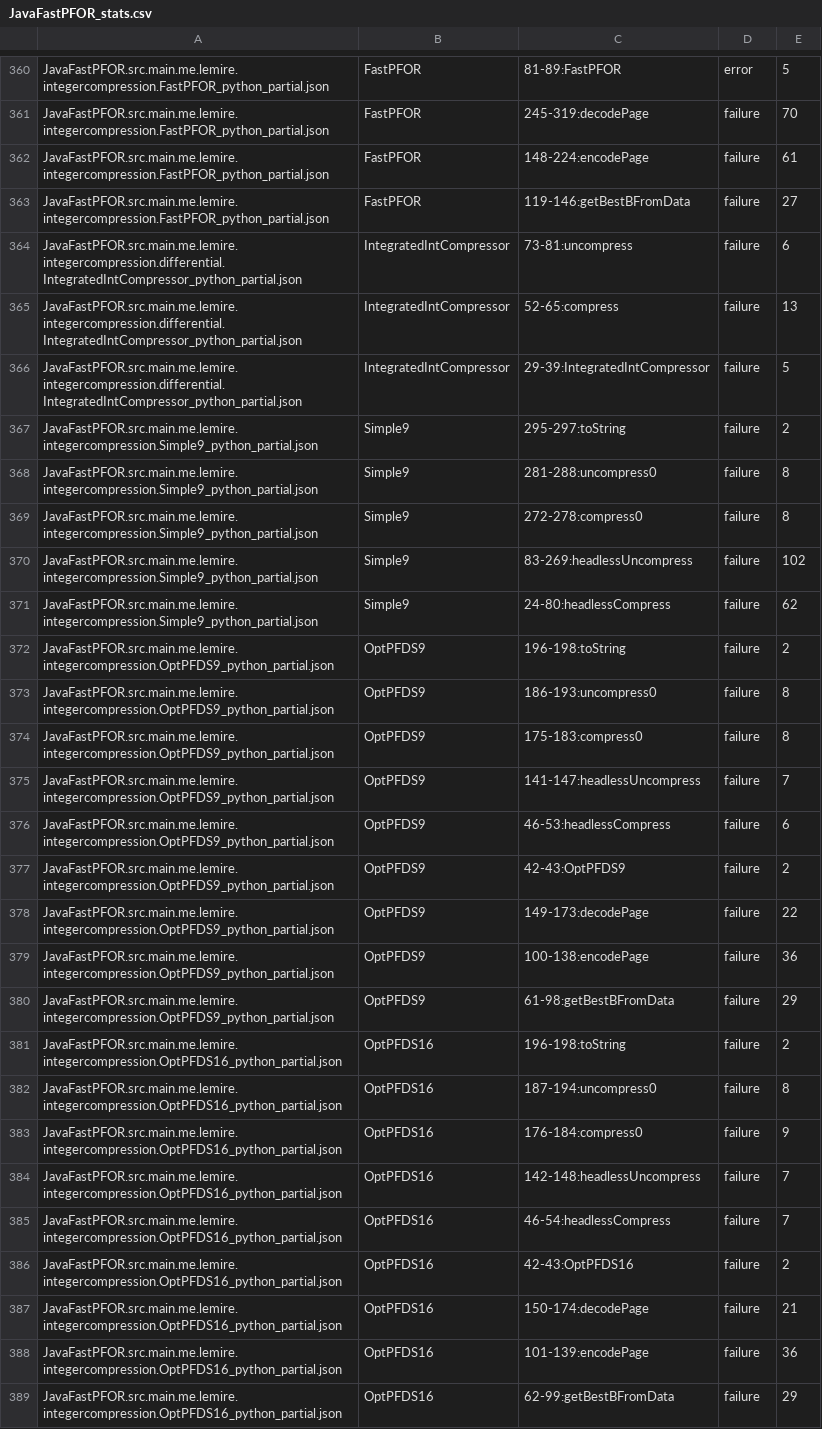
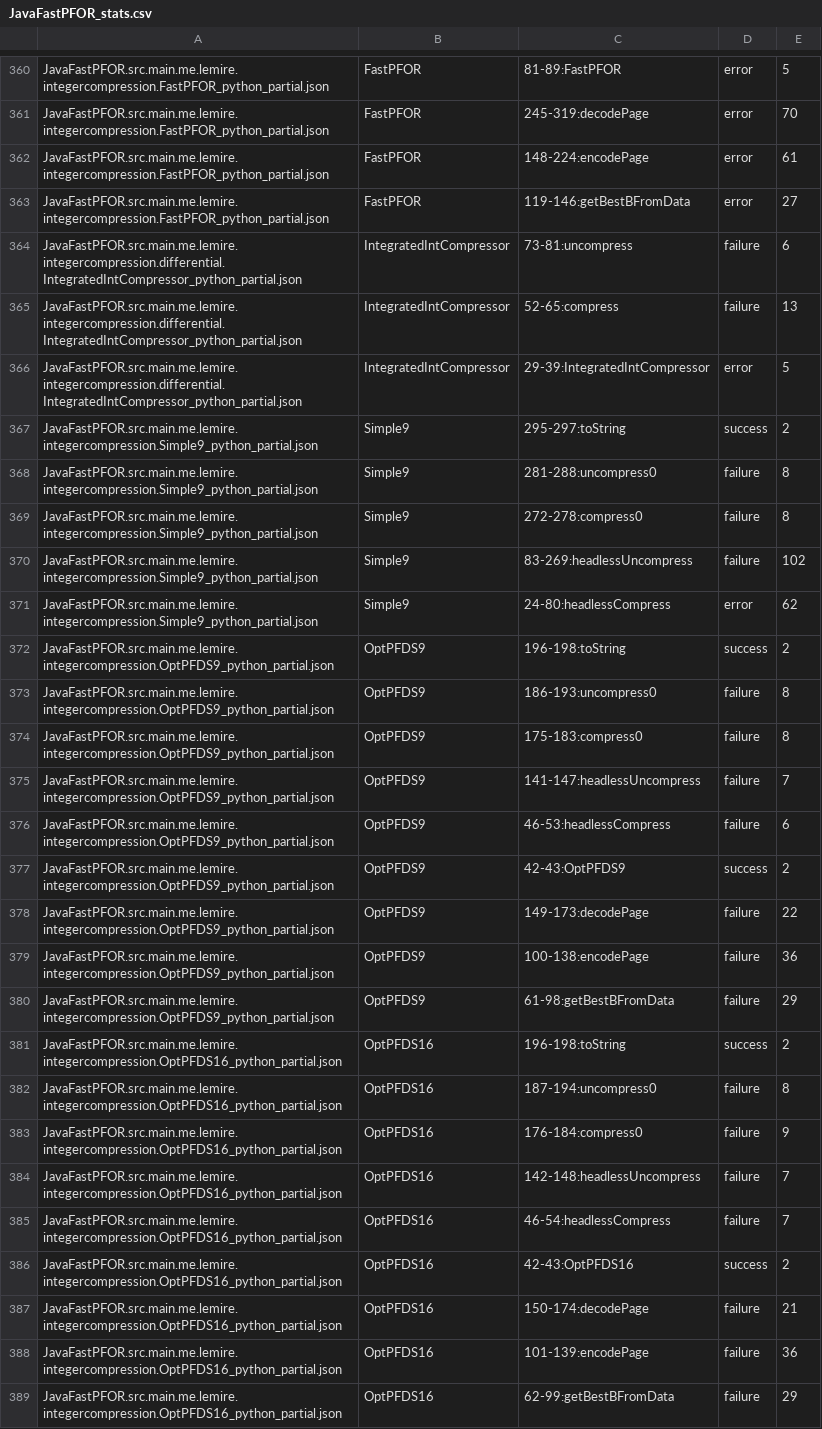
Before and after one commit to Intelligent-CAT-Lab/AlphaTrans, a CSV file: JavaFastPFOR_stats.csv, drawn as a sheet; only a part is shown, gaps mark what is left out; the diff covers the shown part only; the diff names each change by its address in the sheet, - before the commit and + after, or states it on an @@ line.

```diff
--- a/JavaFastPFOR_stats.csv
+++ b/JavaFastPFOR_stats.csv
-D361:D363: failure
+D361:D363: error
-D366: failure
+D366: error
-D367: failure
+D367: success
-D371: failure
+D371: error
-D372: failure
+D372: success
-D377: failure
+D377: success
-D381: failure
+D381: success
-D386: failure
+D386: success
```
Also changed, not shown: 2 added rows, 2 removed rows, 8 moved rows and 162 edited cells elsewhere in this file.
